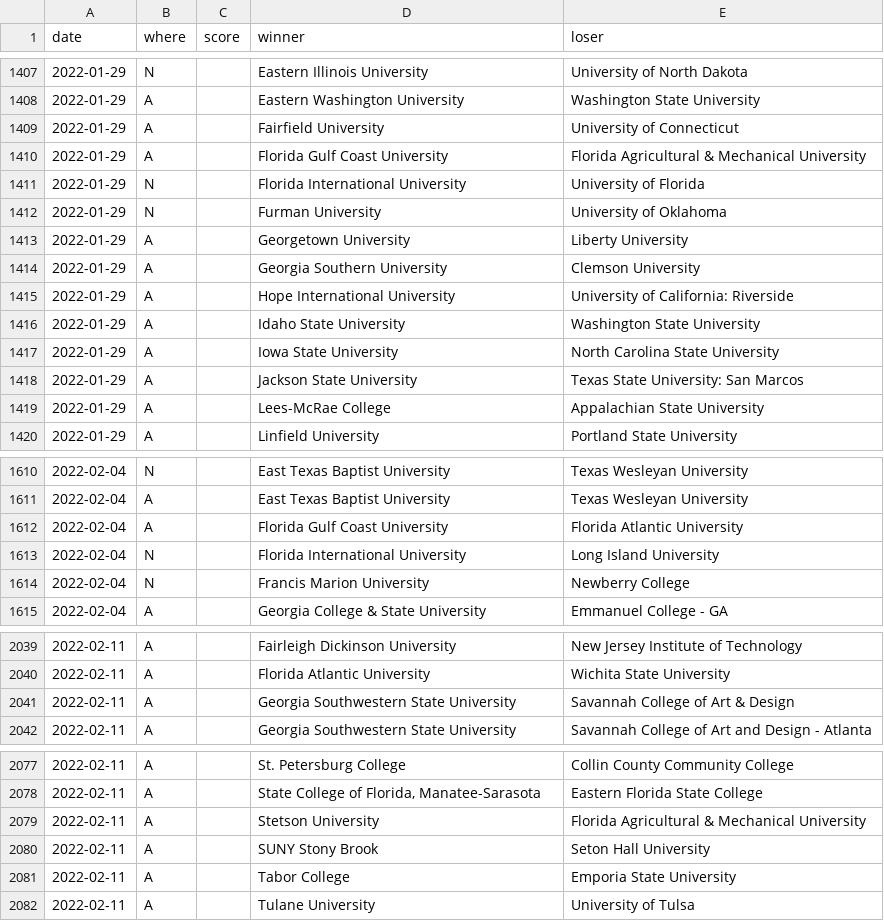
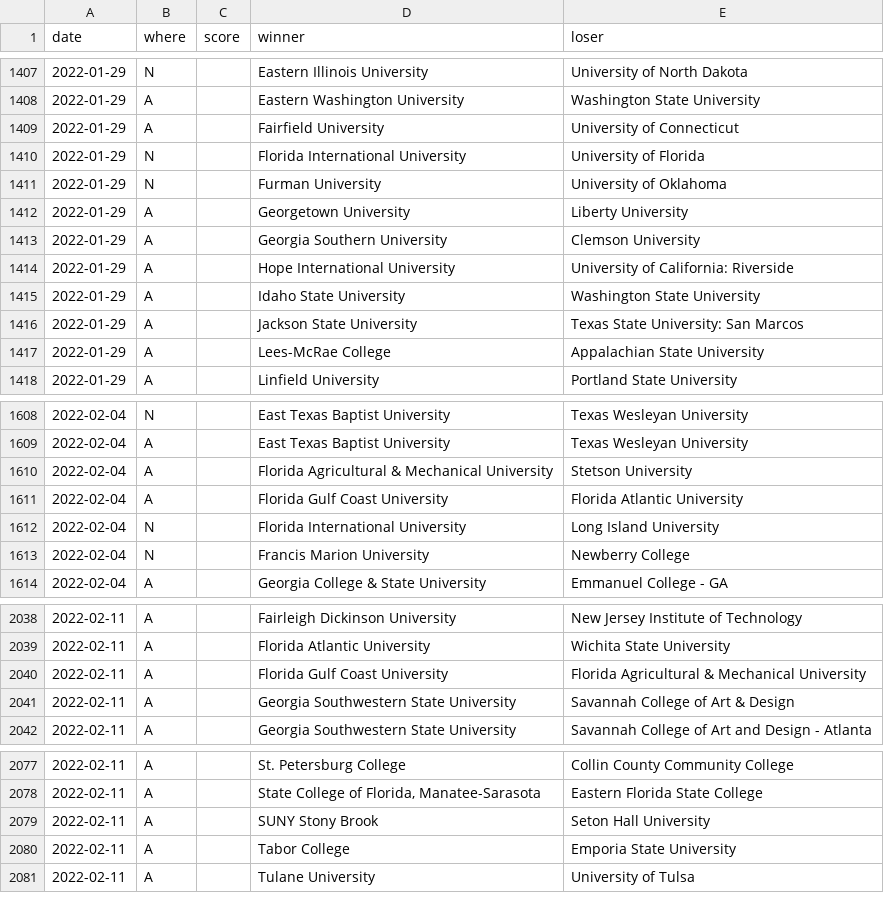
Before and after one commit to TennisOpenData/college-tennis-massey, a TSV file: 2021-22_women_results.tsv, drawn as a sheet; only a part is shown, gaps mark what is left out; removed rows and columns are numbered as before the commit, all else as after; the diff covers the shown part only; the diff names each change by its address in the sheet, - before the commit and + after, or states it on an @@ line.

```diff
--- a/2021-22_women_results.tsv
+++ b/2021-22_women_results.tsv
-row 1410: 2022-01-29 | A |  | Florida Gulf Coast University | Florida Agricultural & Mechanical University
-row 1417: 2022-01-29 | A |  | Iowa State University | North Carolina State University
+row 1610: 2022-02-04 | A |  | Florida Agricultural & Mechanical University | Stetson University
+row 2040: 2022-02-11 | A |  | Florida Gulf Coast University | Florida Agricultural & Mechanical University
-row 2079: 2022-02-11 | A |  | Stetson University | Florida Agricultural & Mechanical University
```
Also changed, not shown: 1 added row and 1 edited cell elsewhere in this file, 2021-22_men_results.tsv.
